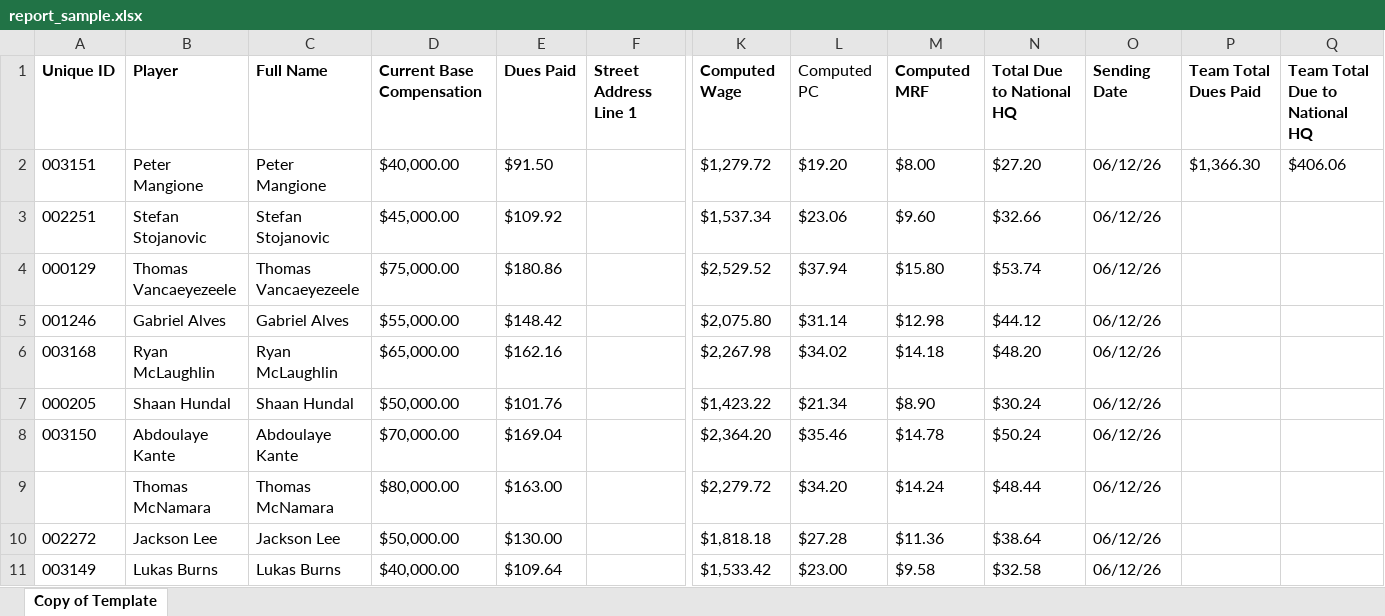
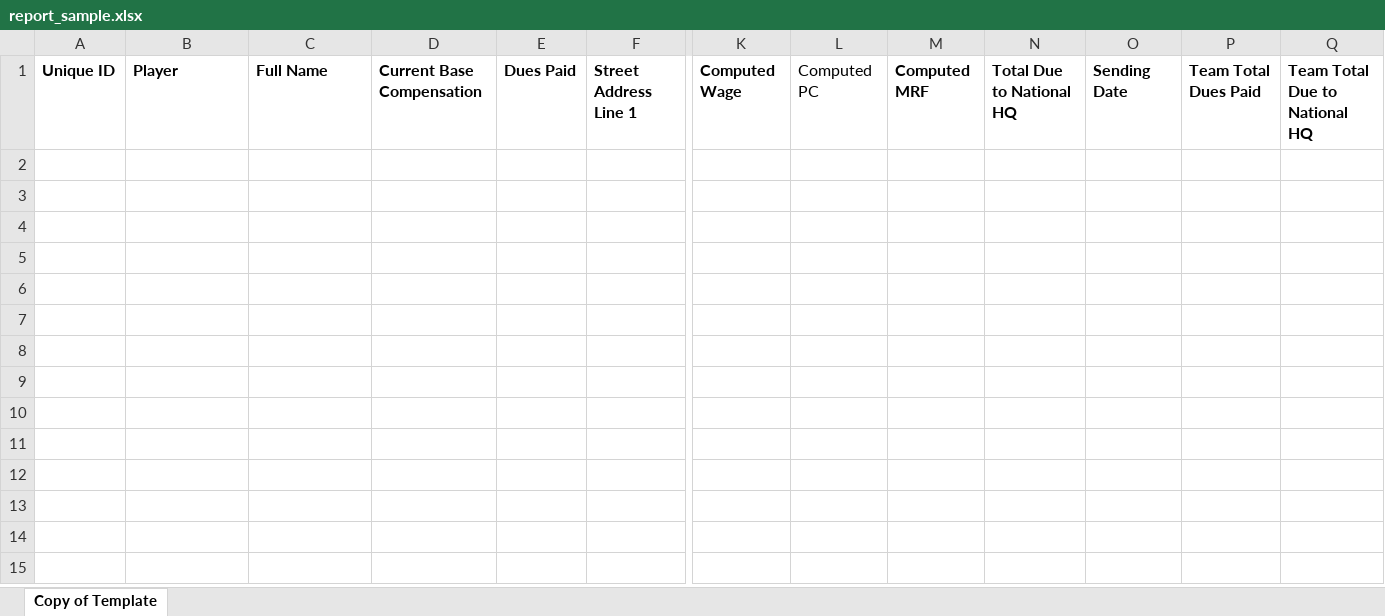
Before and after one commit to philippbekher-wq/usl_due_report, an Excel workbook: report_sample.xlsx, sheet Copy of Template, drawn as a sheet; only a part is shown, gaps mark what is left out; values as stored, in another font and other column widths than the file's, no borders; charts and pictures not drawn; rows hold the shown columns only; the diff names each change by its address in the sheet, - before the commit and + after, or states it on an @@ line.

Commit message:
Remove real data/IDs from what's exposed in the repo
- report_sample.xlsx contained real player names, compensation, and
  addresses from an actual payroll run. Stripped all data rows,
  keeping only the header row and all formatting/column widths --
  the template still works identically (verified end-to-end), just
  with no real PII/comp data sitting in git history going forward.
- Removed the hardcoded Airtable Base ID / Table ID / Teams Table ID
  fallback defaults from generate_dues_report.py. These are now
  required env vars (AIRTABLE_BASE_ID, AIRTABLE_TABLE_ID,
  AIRTABLE_TEAMS_TABLE_ID), same as AIRTABLE_API_KEY already was --
  load_config() fails clearly listing whichever are missing.
  .env.example blanked to match.

```diff
--- a/report_sample.xlsx (sheet Copy of Template)
+++ b/report_sample.xlsx (sheet Copy of Template)
-row 2: 003151 | Peter Mangione | Peter Mangione | $40,000.00 | $91.50 |  | $1,279.72 | $19.20 | $8.00 | $27.20 | 06/12/26 | $1,366.30 | $406.06
-row 3: 002251 | Stefan Stojanovic | Stefan Stojanovic | $45,000.00 | $109.92 |  | $1,537.34 | $23.06 | $9.60 | $32.66 | 06/12/26
-row 4: 000129 | Thomas Vancaeyezeele | Thomas Vancaeyezeele | $75,000.00 | $180.86 |  | $2,529.52 | $37.94 | $15.80 | $53.74 | 06/12/26
-row 5: 001246 | Gabriel Alves | Gabriel Alves | $55,000.00 | $148.42 |  | $2,075.80 | $31.14 | $12.98 | $44.12 | 06/12/26
-row 6: 003168 | Ryan McLaughlin | Ryan McLaughlin | $65,000.00 | $162.16 |  | $2,267.98 | $34.02 | $14.18 | $48.20 | 06/12/26
-row 7: 000205 | Shaan Hundal | Shaan Hundal | $50,000.00 | $101.76 |  | $1,423.22 | $21.34 | $8.90 | $30.24 | 06/12/26
-row 8: 003150 | Abdoulaye Kante | Abdoulaye Kante | $70,000.00 | $169.04 |  | $2,364.20 | $35.46 | $14.78 | $50.24 | 06/12/26
-row 9:  | Thomas McNamara | Thomas McNamara | $80,000.00 | $163.00 |  | $2,279.72 | $34.20 | $14.24 | $48.44 | 06/12/26
-row 10: 002272 | Jackson Lee | Jackson Lee | $50,000.00 | $130.00 |  | $1,818.18 | $27.28 | $11.36 | $38.64 | 06/12/26
-row 11: 003149 | Lukas Burns | Lukas Burns | $40,000.00 | $109.64 |  | $1,533.42 | $23.00 | $9.58 | $32.58 | 06/12/26
```
Also changed, not shown: charts or pictures, 2 other files.
